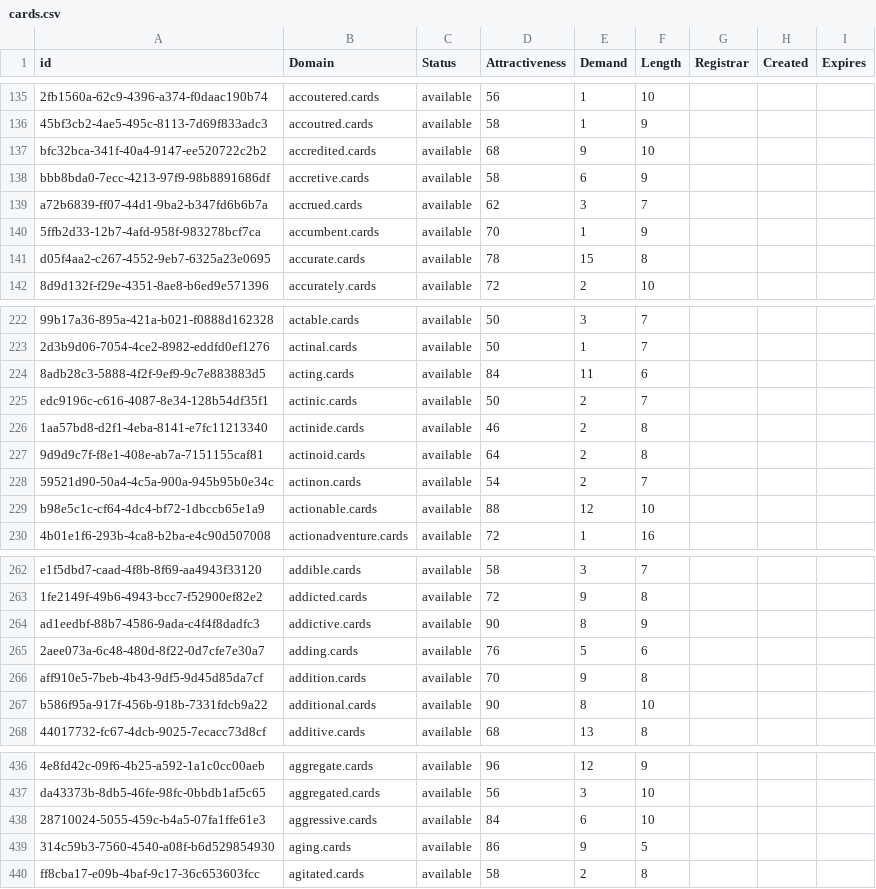
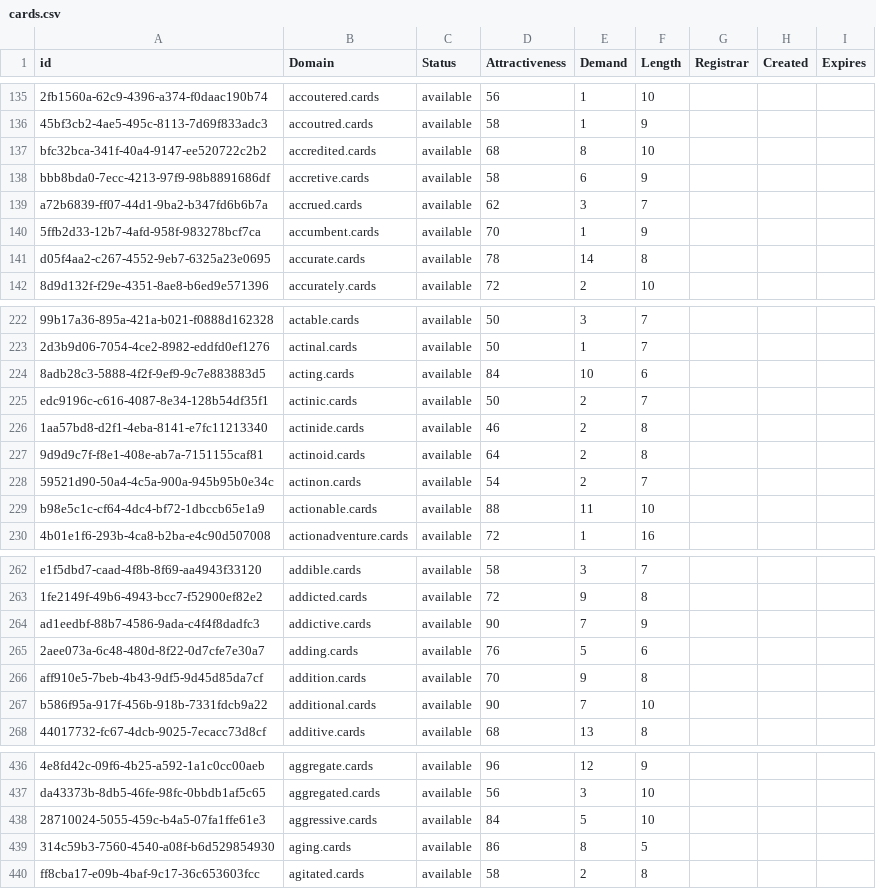
Before and after one commit to UniqueDomains/cards-oneword-domains, a CSV file: cards.csv, drawn as a sheet; only a part is shown, gaps mark what is left out; the diff covers the shown part only; the diff names each change by its address in the sheet, - before the commit and + after, or states it on an @@ line.

```diff
--- a/cards.csv
+++ b/cards.csv
-E137 (Demand): 9
+E137 (Demand): 8
-E141 (Demand): 15
+E141 (Demand): 14
-E224 (Demand): 11
+E224 (Demand): 10
-E229 (Demand): 12
+E229 (Demand): 11
-E264 (Demand): 8
+E264 (Demand): 7
-E267 (Demand): 8
+E267 (Demand): 7
-E438 (Demand): 6
+E438 (Demand): 5
-E439 (Demand): 9
+E439 (Demand): 8
```
Also changed, not shown: 1 removed row and 75 edited cells elsewhere in this file, 2 other files.
